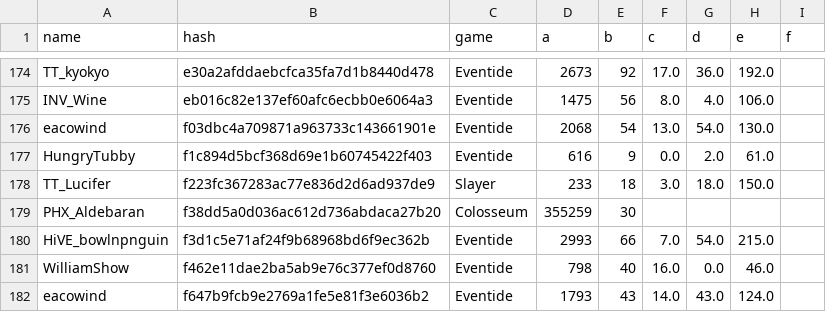
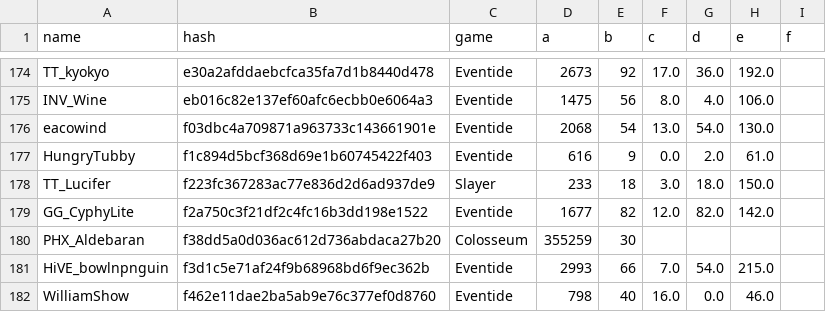
Before and after one commit to catalystblack/catalystblack.github.io, a CSV file: csv/data.csv, drawn as a sheet; only a part is shown, gaps mark what is left out; the shorter side is filled out with more unchanged rows; the diff names each change by its address in the sheet, - before the commit and + after, or states it on an @@ line.

Commit message:
data upload

```diff
--- a/csv/data.csv
+++ b/csv/data.csv
+row 179: GG_CyphyLite | f2a750c3f21df2c4fc16b3dd198e1522 | Eventide | 1677 | 82 | 12.0 | 82.0 | 142.0
```
Also changed, not shown: csv/eventide/kills.csv, csv/eventide/ks.csv, 1 other file.
